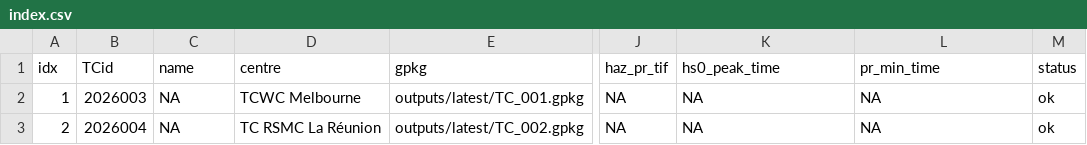
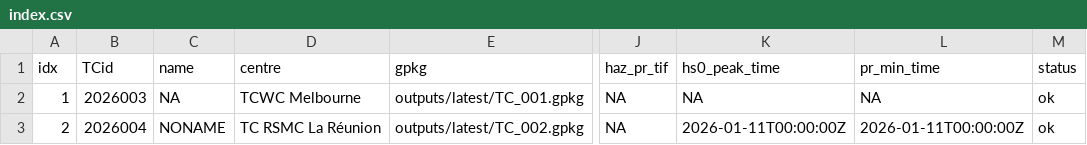
Before and after one commit to JulianOG/cyclone_ocean_waves, a CSV file: outputs/latest/index.csv, drawn as a sheet; only a part is shown, gaps mark what is left out; the diff names each change by its address in the sheet, - before the commit and + after, or states it on an @@ line.

```diff
--- a/outputs/latest/index.csv
+++ b/outputs/latest/index.csv
-C3 (name): NA
+C3 (name): NONAME
-K3 (hs0_peak_time): NA
+K3 (hs0_peak_time): 2026-01-11T00:00:00Z
-L3 (pr_min_time): NA
+L3 (pr_min_time): 2026-01-11T00:00:00Z
```
Also changed, not shown: 5 other files.
